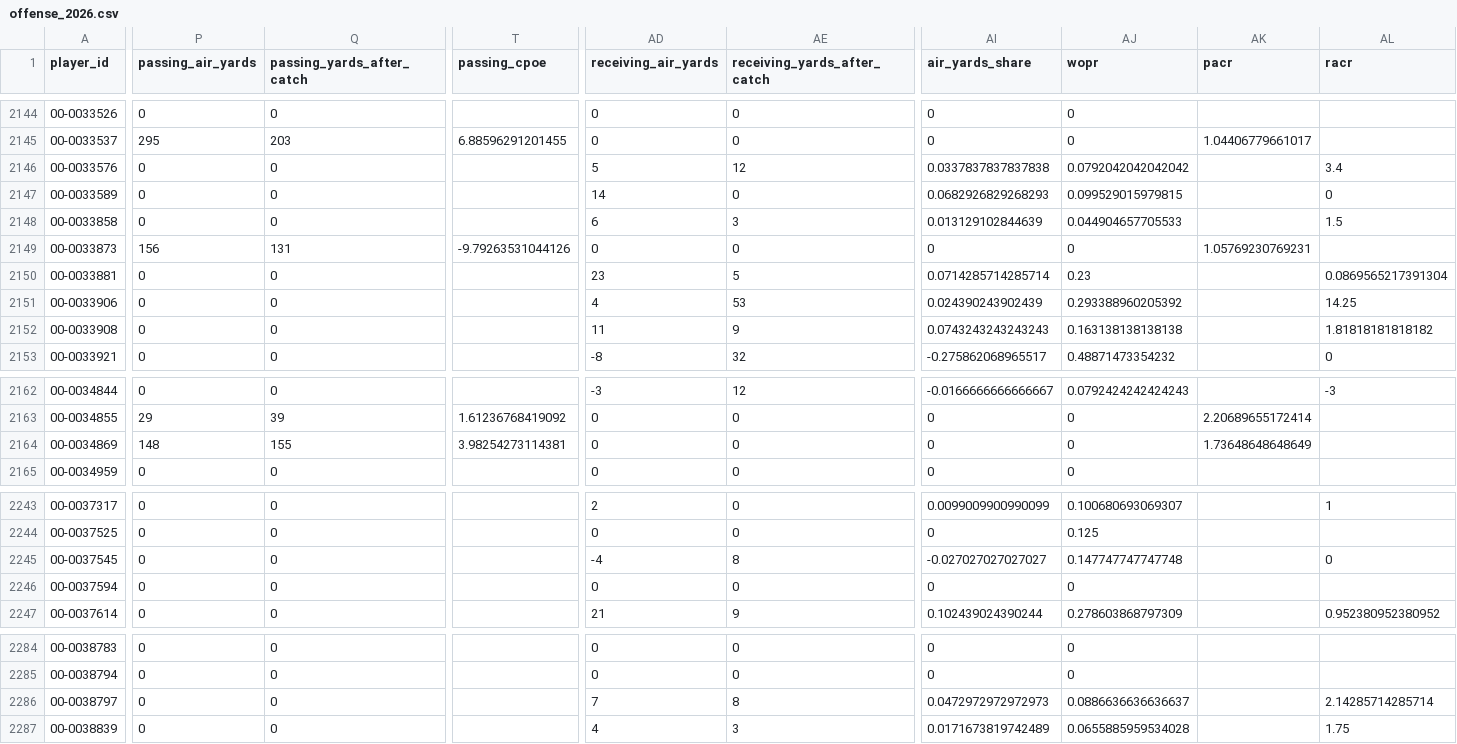
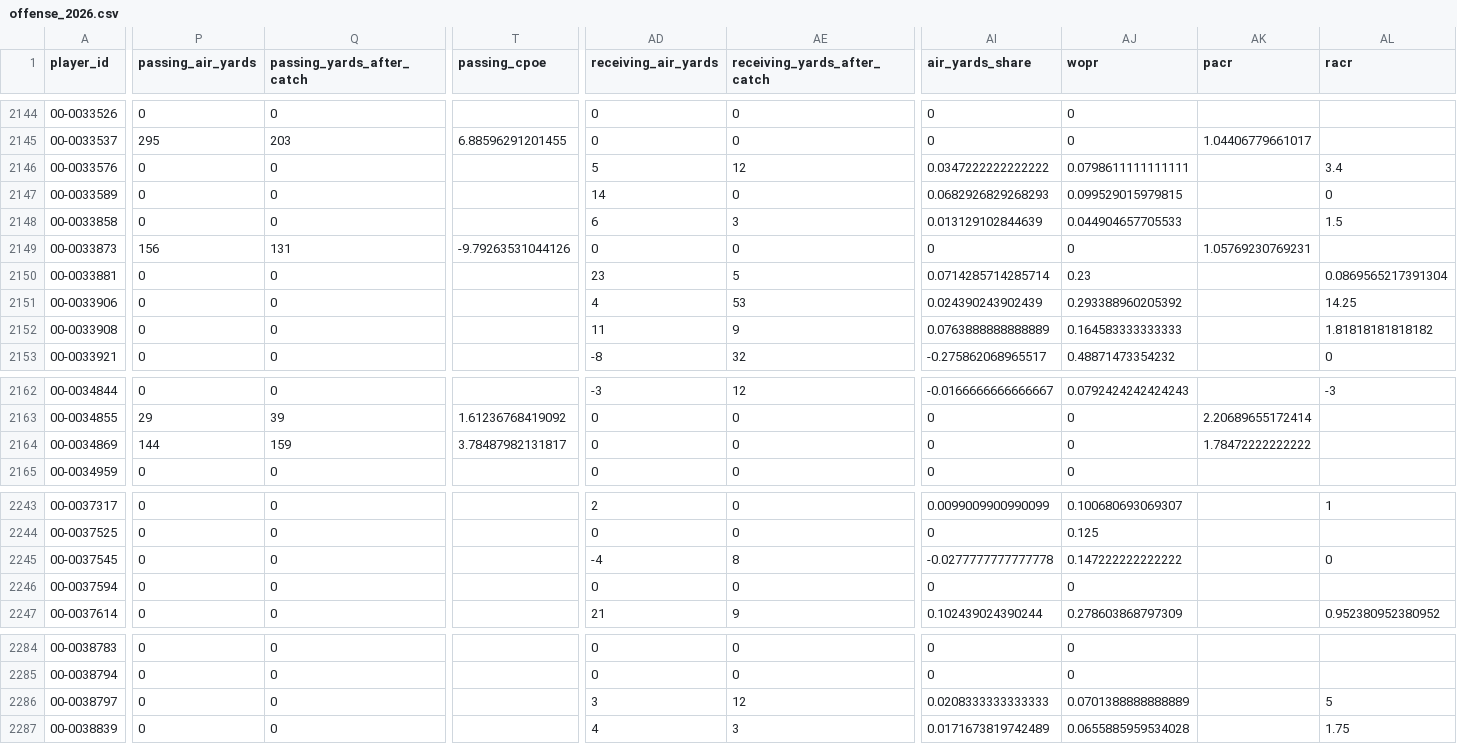
Before and after one commit to edgebets79-dot/edge-nfl-data, a CSV file: data/offense_2026.csv, drawn as a sheet; only a part is shown, gaps mark what is left out; the diff covers the shown part only; the diff names each change by its address in the sheet, - before the commit and + after, or states it on an @@ line.

```diff
--- a/data/offense_2026.csv
+++ b/data/offense_2026.csv
-AI2146 (air_yards_share): 0.0337837837837838
+AI2146 (air_yards_share): 0.0347222222222222
-AJ2146 (wopr): 0.0792042042042042
+AJ2146 (wopr): 0.0798611111111111
-AI2152 (air_yards_share): 0.0743243243243243
+AI2152 (air_yards_share): 0.0763888888888889
-AJ2152 (wopr): 0.163138138138138
+AJ2152 (wopr): 0.164583333333333
-P2164 (passing_air_yards): 148
+P2164 (passing_air_yards): 144
-Q2164 (passing_yards_after_catch): 155
+Q2164 (passing_yards_after_catch): 159
-T2164 (passing_cpoe): 3.98254273114381
+T2164 (passing_cpoe): 3.78487982131817
-AK2164 (pacr): 1.73648648648649
+AK2164 (pacr): 1.78472222222222
-AI2245 (air_yards_share): -0.027027027027027
+AI2245 (air_yards_share): -0.0277777777777778
-AJ2245 (wopr): 0.147747747747748
+AJ2245 (wopr): 0.147222222222222
-AD2286 (receiving_air_yards): 7
+AD2286 (receiving_air_yards): 3
-AE2286 (receiving_yards_after_catch): 8
+AE2286 (receiving_yards_after_catch): 12
-AI2286 (air_yards_share): 0.0472972972972973
+AI2286 (air_yards_share): 0.0208333333333333
-AJ2286 (wopr): 0.0886636636636637
+AJ2286 (wopr): 0.0701388888888889
-AL2286 (racr): 2.14285714285714
+AL2286 (racr): 5
```
Also changed, not shown: 8 edited cells elsewhere in this file, data/defense_2026.csv.
